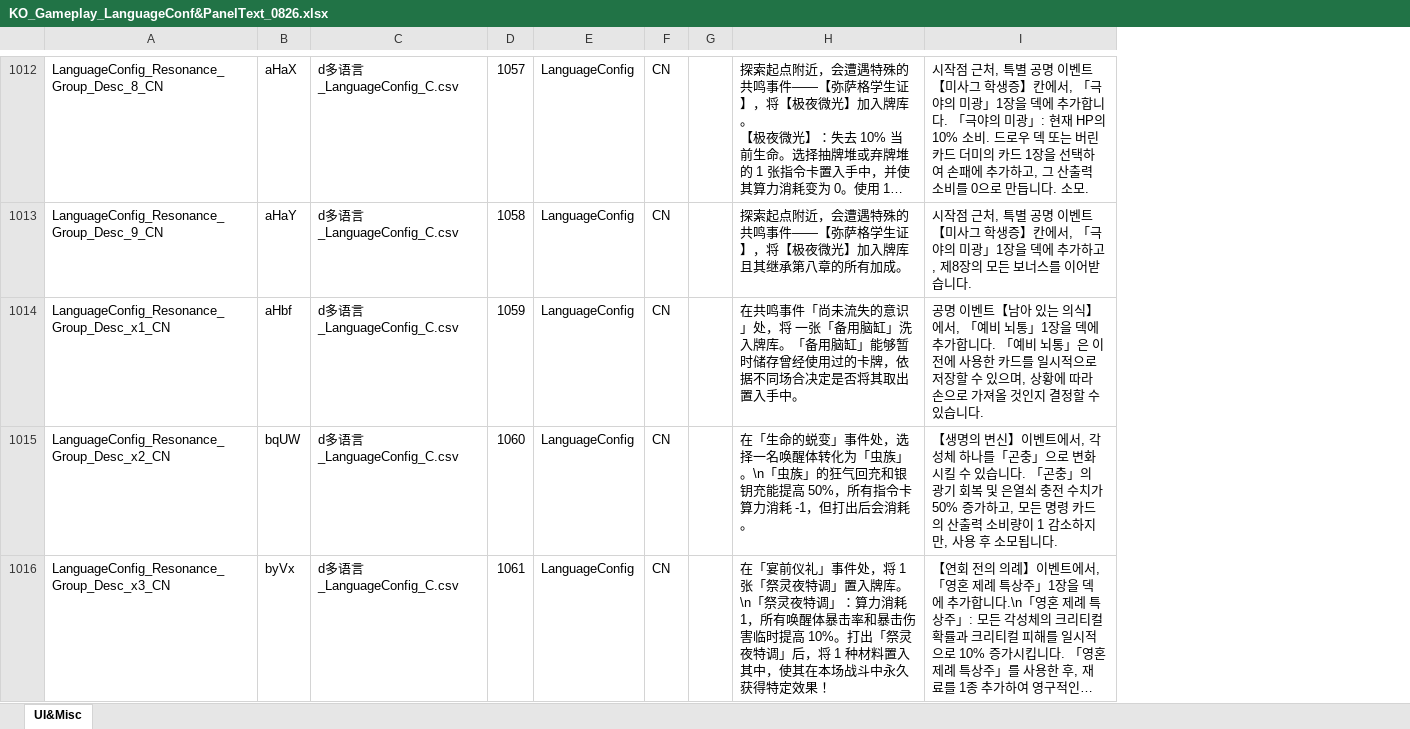
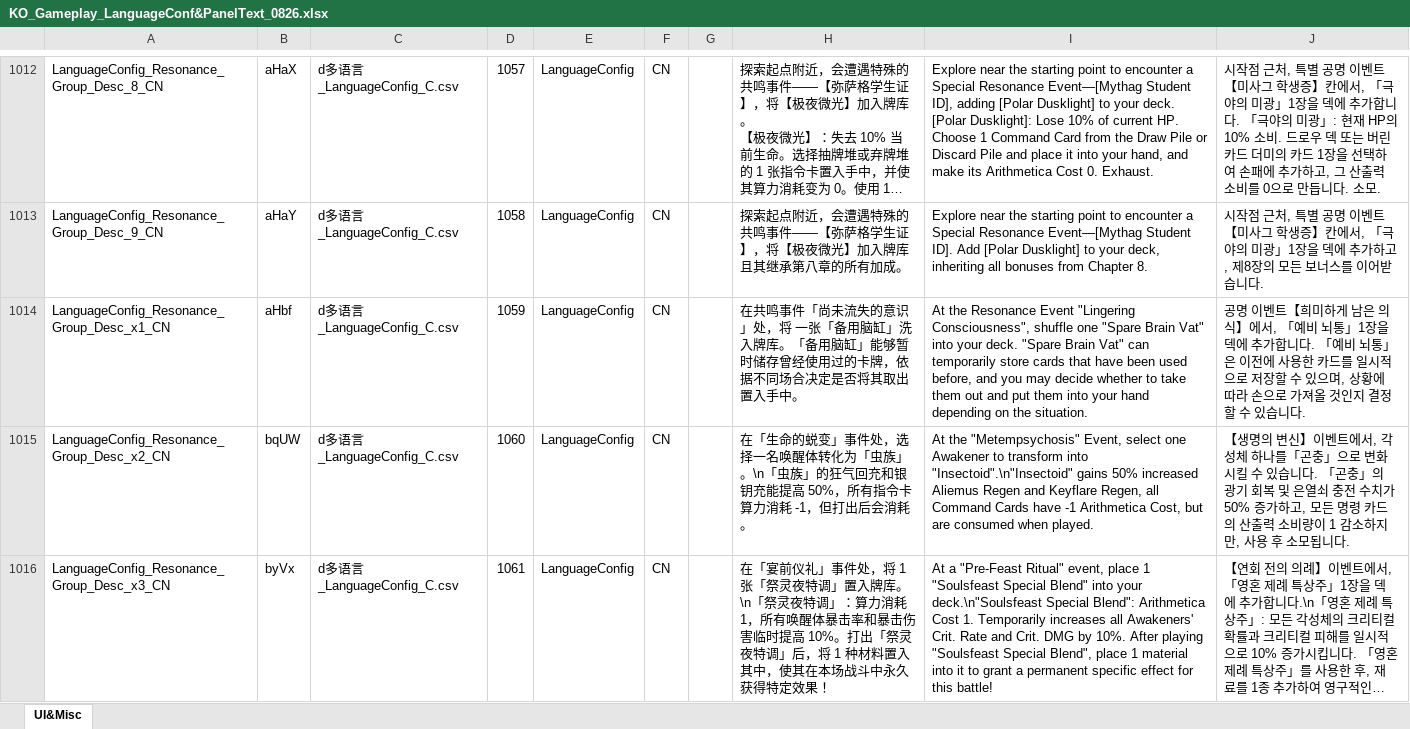
Before and after one commit to darker-kuro/Morimens-Localizations, an Excel workbook: TRANSLATIONS/01_UPLOAD_YOUR_CONTRIBUTIONS/ko/KO_Gameplay_LanguageConf&PanelText_0826.xlsx, sheet UI&Misc, drawn as a sheet; only a part is shown, gaps mark what is left out; long unchanged cells end in …; values as stored, in another font and other column widths than the file's, no borders; charts and pictures not drawn; addresses are those after the commit; the diff covers the shown part only; the diff names each change by its address in the sheet, - before the commit and + after, or states it on an @@ line.

```diff
--- a/TRANSLATIONS/01_UPLOAD_YOUR_CONTRIBUTIONS/ko/KO_Gameplay_LanguageConf&PanelText_0826.xlsx (sheet UI&Misc)
+++ b/TRANSLATIONS/01_UPLOAD_YOUR_CONTRIBUTIONS/ko/KO_Gameplay_LanguageConf&PanelText_0826.xlsx (sheet UI&Misc)
+column I, rows 1012-1016: Explore near the starting point to encounter a Special Resonance Event—[Mythag Student ID], adding [Polar Dusklight] to your deck. [Polar Dusklight]: Lose 10% of current HP. Choose 1 Command Card from the Draw Pile or Discard Pile and place it into your hand, and make its Arithmetica Cost 0. Exhaust. | Explore near the starting point to encounter a Special Resonance Event—[Mythag Student ID]. Add [Polar Dusklight] to your deck, inheriting all bonuses from Chapter 8. | At the Resonance Event "Lingering Consciousness", shuffle one "Spare Brain Vat" into your deck. "Spare Brain Vat" can temporarily store cards that have been used before, and you may decide whether to take them out and put them into your hand depending on the situation. | At the "Metempsychosis" Event, select one Awakener to transform into "Insectoid".\n"Insectoid" gains 50% increased Aliemus Regen and Keyflare Regen, all Command Cards have -1 Arithmetica Cost, but are consumed when played. | At a "Pre-Feast Ritual" event, place 1 "Soulsfeast Special Blend" into your deck.\n"Soulsfeast Special Blend": Arithmetica Cost 1. Temporarily increases all Awakeners' Crit. Rate and Crit. DMG by 10%. After playing "Soulsfeast Special Blend", place 1 material into it to grant a permanent specific effect for this battle!
-J1014: …이벤트【남아 있는 의식】…
+J1014: …이벤트【희미하게 남은 의식】…
```
Also changed, not shown: 11 edited cells elsewhere in this sheet, charts or pictures, 3 other files.
